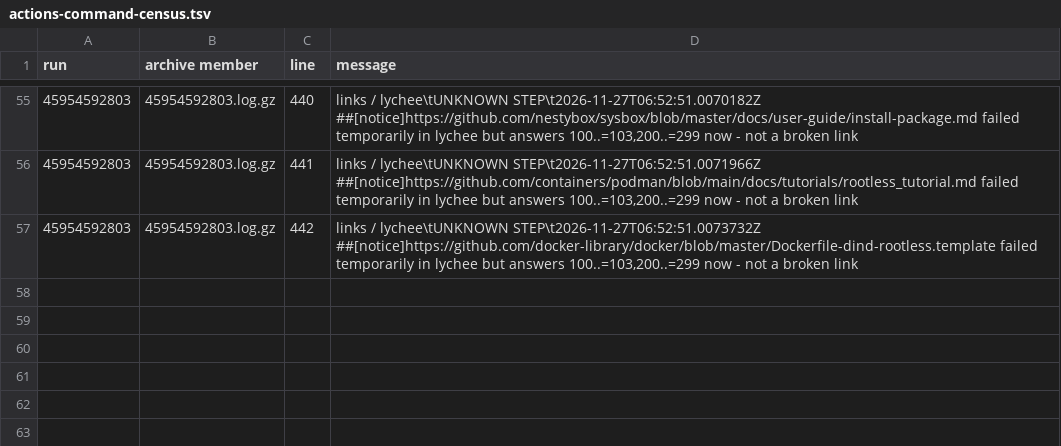
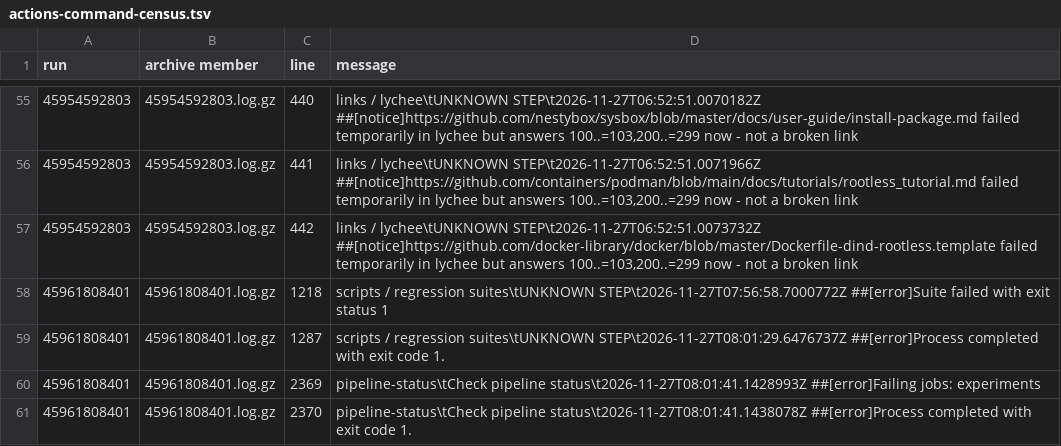
Before and after one commit to link-foundation/box, a TSV file: dev/log/issues/135/pulls/136/github/actions-command-census.tsv, drawn as a sheet; only a part is shown, gaps mark what is left out; the diff names each change by its address in the sheet, - before the commit and + after, or states it on an @@ line.

Commit message:
Make swap planning regressions independent of runner state

```diff
--- a/dev/log/issues/135/pulls/136/github/actions-command-census.tsv
+++ b/dev/log/issues/135/pulls/136/github/actions-command-census.tsv
+row 58: 45961808401 | 45961808401.log.gz | 1218 | scripts / regression suites\tUNKNOWN STEP\t2026-11-27T07:56:58.7000772Z ##[error]Suite failed with exit status 1
+row 59: 45961808401 | 45961808401.log.gz | 1287 | scripts / regression suites\tUNKNOWN STEP\t2026-11-27T08:01:29.6476737Z ##[error]Process completed with exit code 1.
+row 60: 45961808401 | 45961808401.log.gz | 2369 | pipeline-status\tCheck pipeline status\t2026-11-27T08:01:41.1428993Z ##[error]Failing jobs: experiments
+row 61: 45961808401 | 45961808401.log.gz | 2370 | pipeline-status\tCheck pipeline status\t2026-11-27T08:01:41.1438078Z ##[error]Process completed with exit code 1.
```
Also changed, not shown: 7 other files.
